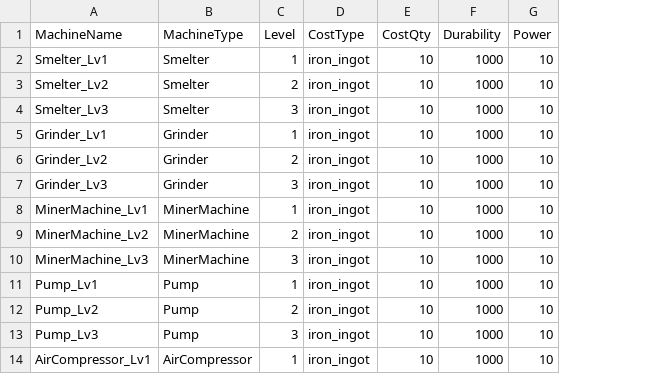
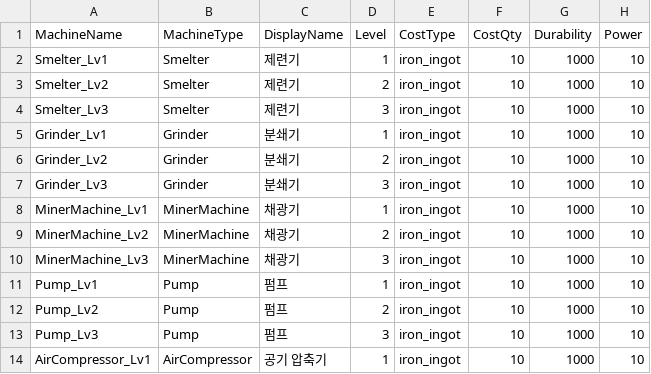
Before and after one commit to PU3-Lab/factory-space, a CSV file: frontend/Source/Wanted_Factory/Data/MachineTable.csv, drawn as a sheet; only a part is shown; the diff names each change by its address in the sheet, - before the commit and + after, or states it on an @@ line.

```diff
--- a/frontend/Source/Wanted_Factory/Data/MachineTable.csv
+++ b/frontend/Source/Wanted_Factory/Data/MachineTable.csv
+column C (DisplayName), rows 2-14: 제련기 | 제련기 | 제련기 | 분쇄기 | 분쇄기 | 분쇄기 | 채광기 | 채광기 | 채광기 | 펌프 | 펌프 | 펌프 | 공기 압축기
```
Also changed, not shown: frontend/Source/Wanted_Factory/Data/ResourceTable.csv, 15 other files.
